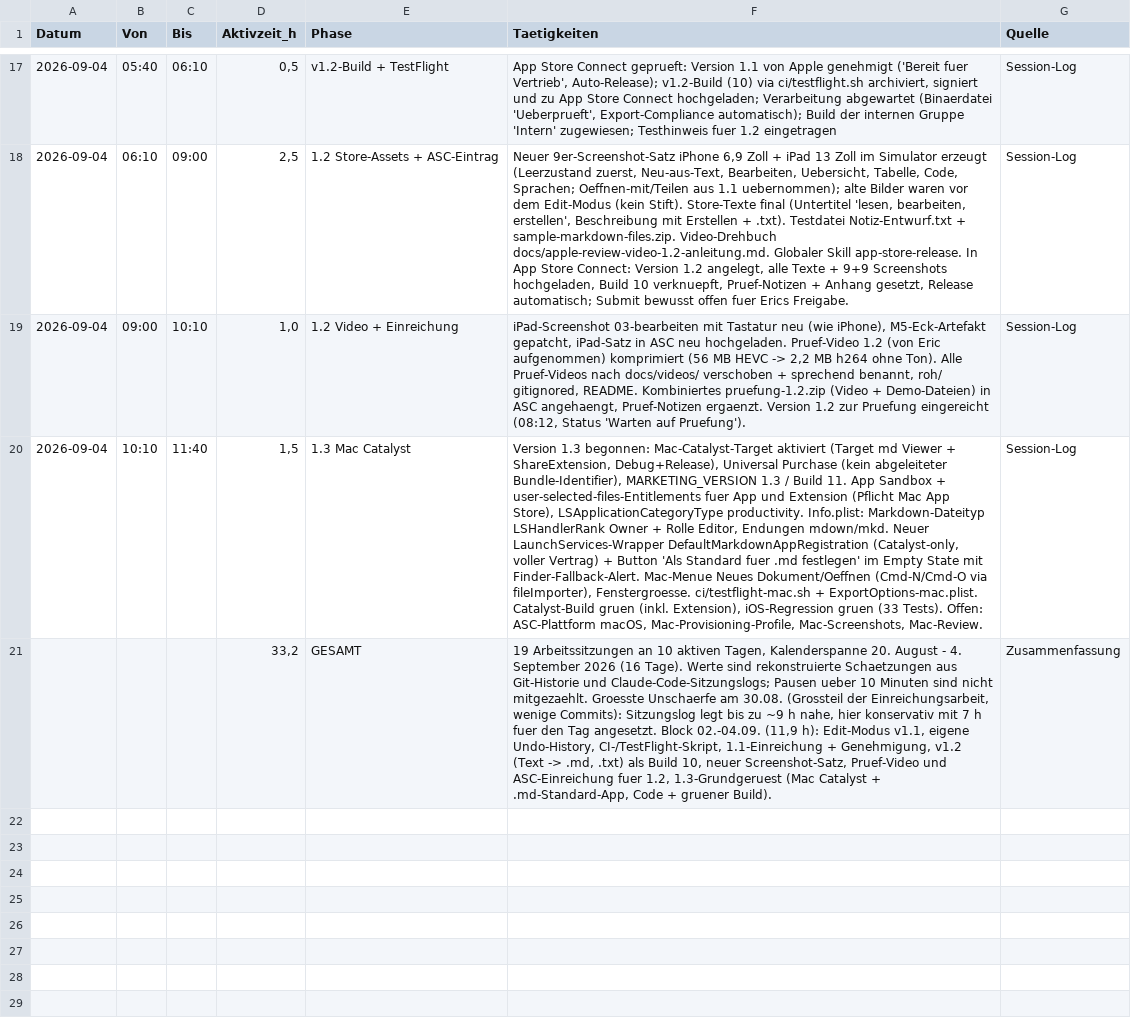
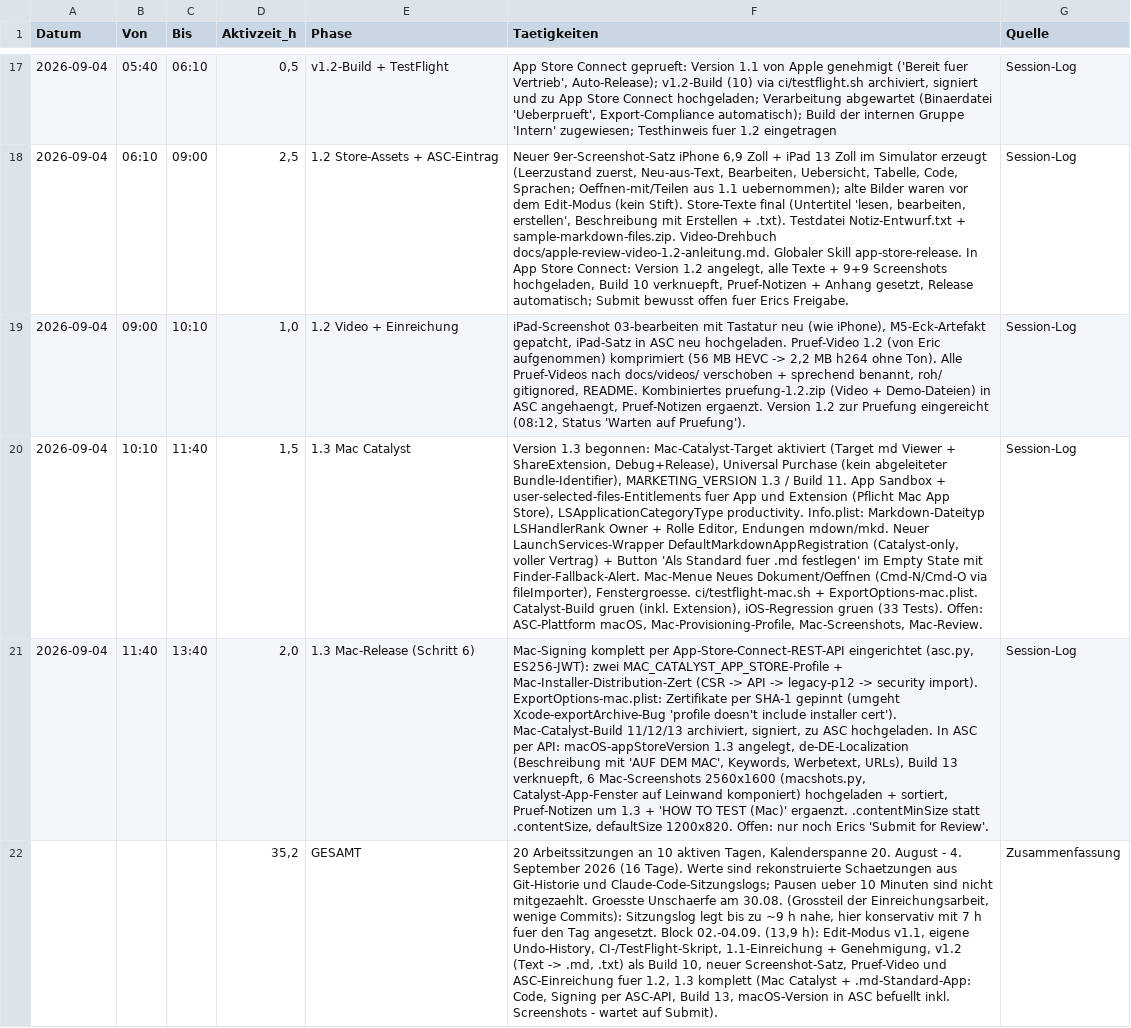
Before and after one commit to k8pynbhkrh-debug/md-Viewer, a CSV file: zeiterfassung.csv, drawn as a sheet; only a part is shown, gaps mark what is left out; addresses are those after the commit; the diff names each change by its address in the sheet, - before the commit and + after, or states it on an @@ line.

```diff
--- a/zeiterfassung.csv
+++ b/zeiterfassung.csv
+row 21: 2026-09-04 | 11:40 | 13:40 | 2,0 | 1.3 Mac-Release (Schritt 6) | Mac-Signing komplett per App-Store-Connect-REST-API eingerichtet (asc.py, ES256-JWT): zwei MAC_CATALYST_APP_STORE-Profile + Mac-Installer-Distribution-Zert (CSR -> API -> legacy-p12 -> security import). ExportOptions-mac.plist: Zertifikate per SHA-1 gepinnt (umgeht Xcode-exportArchive-Bug 'profile doesn't include installer cert'). Mac-Catalyst-Build 11/12/13 archiviert, signiert, zu ASC hochgeladen. In ASC per API: macOS-appStoreVersion 1.3 angelegt, de-DE-Localization (Beschreibung mit 'AUF DEM MAC', Keywords, Werbetext, URLs), Build 13 verknuepft, 6 Mac-Screenshots 2560x1600 (macshots.py, Catalyst-App-Fenster auf Leinwand komponiert) hochgeladen + sortiert, Pruef-Notizen um 1.3 + 'HOW TO TEST (Mac)' ergaenzt. .contentMinSize statt .contentSize, defaultSize 1200x820. Offen: nur noch Erics 'Submit for Review'. | Session-Log
-D22 (Aktivzeit_h): 33,2
+D22 (Aktivzeit_h): 35,2
-F22 (Taetigkeiten): 19 Arbeitssitzungen an 10 aktiven Tagen, Kalenderspanne 20. August - 4. September 2026 (16 Tage). Werte sind rekonstruierte Schaetzungen aus Git-Historie und Claude-Code-Sitzungslogs; Pausen ueber 10 Minuten sind nicht mitgezaehlt. Groesste Unschaerfe am 30.08. (Grossteil der Einreichungsarbeit, wenige Commits): Sitzungslog legt bis zu ~9 h nahe, hier konservativ mit 7 h fuer den Tag angesetzt. Block 02.-04.09. (11,9 h): Edit-Modus v1.1, eigene Undo-History, CI-/TestFlight-Skript, 1.1-Einreichung + Genehmigung, v1.2 (Text -> .md, .txt) als Build 10, neuer Screenshot-Satz, Pruef-Video und ASC-Einreichung fuer 1.2, 1.3-Grundgeruest (Mac Catalyst + .md-Standard-App, Code + gruener Build).
+F22 (Taetigkeiten): 20 Arbeitssitzungen an 10 aktiven Tagen, Kalenderspanne 20. August - 4. September 2026 (16 Tage). Werte sind rekonstruierte Schaetzungen aus Git-Historie und Claude-Code-Sitzungslogs; Pausen ueber 10 Minuten sind nicht mitgezaehlt. Groesste Unschaerfe am 30.08. (Grossteil der Einreichungsarbeit, wenige Commits): Sitzungslog legt bis zu ~9 h nahe, hier konservativ mit 7 h fuer den Tag angesetzt. Block 02.-04.09. (13,9 h): Edit-Modus v1.1, eigene Undo-History, CI-/TestFlight-Skript, 1.1-Einreichung + Genehmigung, v1.2 (Text -> .md, .txt) als Build 10, neuer Screenshot-Satz, Pruef-Video und ASC-Einreichung fuer 1.2, 1.3 komplett (Mac Catalyst + .md-Standard-App: Code, Signing per ASC-API, Build 13, macOS-Version in ASC befuellt inkl. Screenshots - wartet auf Submit).
```
Also changed, not shown: 10 other files.
